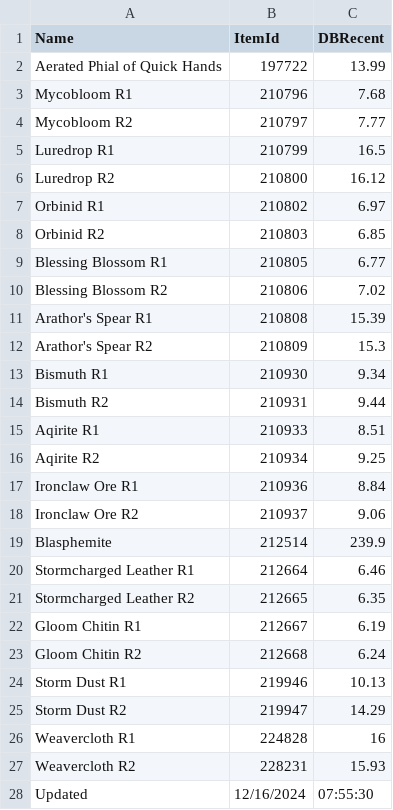
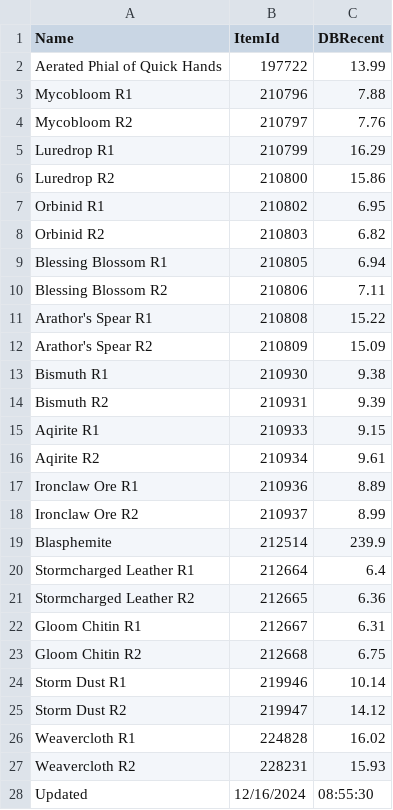
Before and after one commit to ninthwalker/wow_thaumaturgy, a CSV file: DBRecent.csv, drawn as a sheet.

Commit message:
Update DBRecent.csv

```diff
--- a/DBRecent.csv
+++ b/DBRecent.csv
@@ -2,27 +2,27 @@
 "Aerated Phial of Quick Hands","197722","13.99"
-"Mycobloom R1","210796","7.68"
-"Mycobloom R2","210797","7.77"
-"Luredrop R1","210799","16.5"
-"Luredrop R2","210800","16.12"
-"Orbinid R1","210802","6.97"
-"Orbinid R2","210803","6.85"
-"Blessing Blossom R1","210805","6.77"
-"Blessing Blossom R2","210806","7.02"
-"Arathor's Spear R1","210808","15.39"
-"Arathor's Spear R2","210809","15.3"
-"Bismuth R1","210930","9.34"
-"Bismuth R2","210931","9.44"
-"Aqirite R1","210933","8.51"
-"Aqirite R2","210934","9.25"
-"Ironclaw Ore R1","210936","8.84"
-"Ironclaw Ore R2","210937","9.06"
+"Mycobloom R1","210796","7.88"
+"Mycobloom R2","210797","7.76"
+"Luredrop R1","210799","16.29"
+"Luredrop R2","210800","15.86"
+"Orbinid R1","210802","6.95"
+"Orbinid R2","210803","6.82"
+"Blessing Blossom R1","210805","6.94"
+"Blessing Blossom R2","210806","7.11"
+"Arathor's Spear R1","210808","15.22"
+"Arathor's Spear R2","210809","15.09"
+"Bismuth R1","210930","9.38"
+"Bismuth R2","210931","9.39"
+"Aqirite R1","210933","9.15"
+"Aqirite R2","210934","9.61"
+"Ironclaw Ore R1","210936","8.89"
+"Ironclaw Ore R2","210937","8.99"
 "Blasphemite","212514","239.9"
-"Stormcharged Leather R1","212664","6.46"
-"Stormcharged Leather R2","212665","6.35"
-"Gloom Chitin R1","212667","6.19"
-"Gloom Chitin R2","212668","6.24"
-"Storm Dust R1","219946","10.13"
-"Storm Dust R2","219947","14.29"
-"Weavercloth R1","224828","16"
+"Stormcharged Leather R1","212664","6.4"
+"Stormcharged Leather R2","212665","6.36"
+"Gloom Chitin R1","212667","6.31"
+"Gloom Chitin R2","212668","6.75"
+"Storm Dust R1","219946","10.14"
+"Storm Dust R2","219947","14.12"
+"Weavercloth R1","224828","16.02"
 "Weavercloth R2","228231","15.93"
-"Updated","12/16/2024","07:55:30"
+"Updated","12/16/2024","08:55:30"
```
